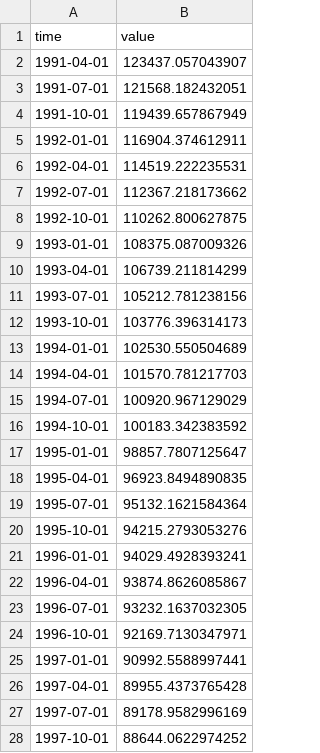
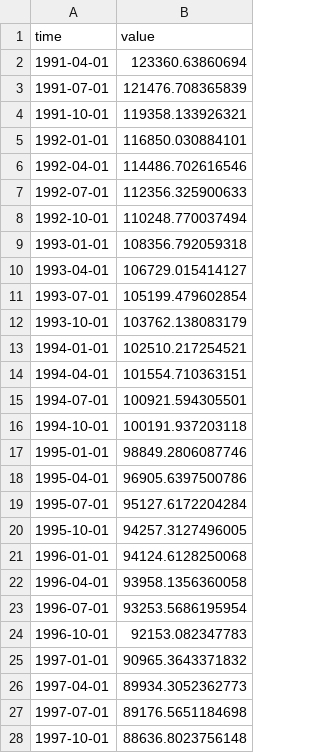
Before and after one commit to opentsi/ch.fso.es.rs, a CSV file: data-raw/csv/bc.m.d12.kof.csv, drawn as a sheet; only a part is shown; the diff covers the shown part only.

```diff
--- a/data-raw/csv/bc.m.d12.kof.csv
+++ b/data-raw/csv/bc.m.d12.kof.csv
@@ -1,28 +1,28 @@
 time,value
-1991-04-01,123437.057043907
-1991-07-01,121568.182432051
-1991-10-01,119439.657867949
-1992-01-01,116904.374612911
-1992-04-01,114519.222235531
-1992-07-01,112367.218173662
-1992-10-01,110262.800627875
-1993-01-01,108375.087009326
-1993-04-01,106739.211814299
-1993-07-01,105212.781238156
-1993-10-01,103776.396314173
-1994-01-01,102530.550504689
-1994-04-01,101570.781217703
-1994-07-01,100920.967129029
-1994-10-01,100183.342383592
-1995-01-01,98857.7807125647
-1995-04-01,96923.8494890835
-1995-07-01,95132.1621584364
-1995-10-01,94215.2793053276
-1996-01-01,94029.4928393241
-1996-04-01,93874.8626085867
-1996-07-01,93232.1637032305
-1996-10-01,92169.7130347971
-1997-01-01,90992.5588997441
-1997-04-01,89955.4373765428
-1997-07-01,89178.9582996169
-1997-10-01,88644.0622974252
+1991-04-01,123360.63860694
+1991-07-01,121476.708365839
+1991-10-01,119358.133926321
+1992-01-01,116850.030884101
+1992-04-01,114486.702616546
+1992-07-01,112356.325900633
+1992-10-01,110248.770037494
+1993-01-01,108356.792059318
+1993-04-01,106729.015414127
+1993-07-01,105199.479602854
+1993-10-01,103762.138083179
+1994-01-01,102510.217254521
+1994-04-01,101554.710363151
+1994-07-01,100921.594305501
+1994-10-01,100191.937203118
+1995-01-01,98849.2806087746
+1995-04-01,96905.6397500786
+1995-07-01,95127.6172204284
+1995-10-01,94257.3127496005
+1996-01-01,94124.6128250068
+1996-04-01,93958.1356360058
+1996-07-01,93253.5686195954
+1996-10-01,92153.082347783
+1997-01-01,90965.3643371832
+1997-04-01,89934.3052362773
+1997-07-01,89176.5651184698
+1997-10-01,88636.8023756148
```
Also changed, not shown: 102 edited cells elsewhere in this file, data-raw/csv/bc.m.d11.kof.csv, data-raw/csv/ch.m.d12.kof.csv, 47 other files.
